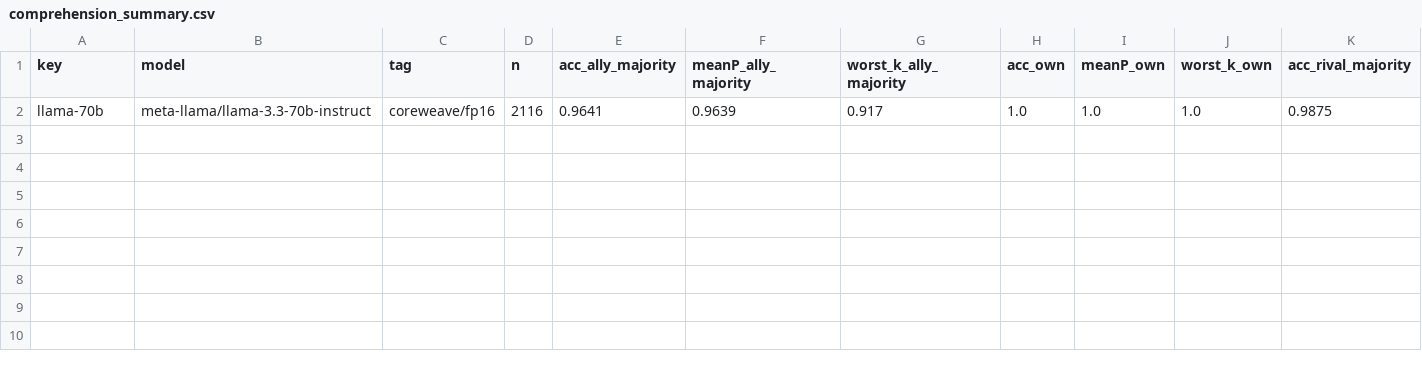
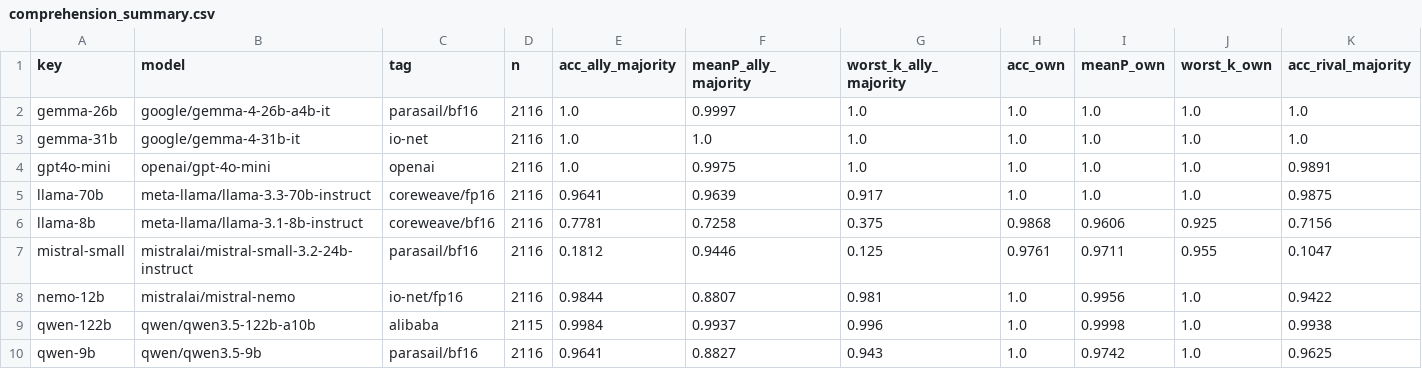
Before and after one commit to RandallSPQR/Social-Phase-Transitions, a CSV file: results/llm/comprehension_summary.csv, drawn as a sheet; only a part is shown; rows hold the shown columns only; the diff names each change by its address in the sheet, - before the commit and + after, or states it on an @@ line.

```diff
--- a/results/llm/comprehension_summary.csv
+++ b/results/llm/comprehension_summary.csv
+row 2: gemma-26b | google/gemma-4-26b-a4b-it | parasail/bf16 | 2116 | 1.0 | 0.9997 | 1.0 | 1.0 | 1.0 | 1.0 | 1.0
+row 3: gemma-31b | google/gemma-4-31b-it | io-net | 2116 | 1.0 | 1.0 | 1.0 | 1.0 | 1.0 | 1.0 | 1.0
+row 4: gpt4o-mini | openai/gpt-4o-mini | openai | 2116 | 1.0 | 0.9975 | 1.0 | 1.0 | 1.0 | 1.0 | 0.9891
+row 6: llama-8b | meta-llama/llama-3.1-8b-instruct | coreweave/bf16 | 2116 | 0.7781 | 0.7258 | 0.375 | 0.9868 | 0.9606 | 0.925 | 0.7156
+row 7: mistral-small | mistralai/mistral-small-3.2-24b-instruct | parasail/bf16 | 2116 | 0.1812 | 0.9446 | 0.125 | 0.9761 | 0.9711 | 0.955 | 0.1047
+row 8: nemo-12b | mistralai/mistral-nemo | io-net/fp16 | 2116 | 0.9844 | 0.8807 | 0.981 | 1.0 | 0.9956 | 1.0 | 0.9422
+row 9: qwen-122b | qwen/qwen3.5-122b-a10b | alibaba | 2115 | 0.9984 | 0.9937 | 0.996 | 1.0 | 0.9998 | 1.0 | 0.9938
+row 10: qwen-9b | qwen/qwen3.5-9b | parasail/bf16 | 2116 | 0.9641 | 0.8827 | 0.943 | 1.0 | 0.9742 | 1.0 | 0.9625
```
Also changed, not shown: 29 other files.
